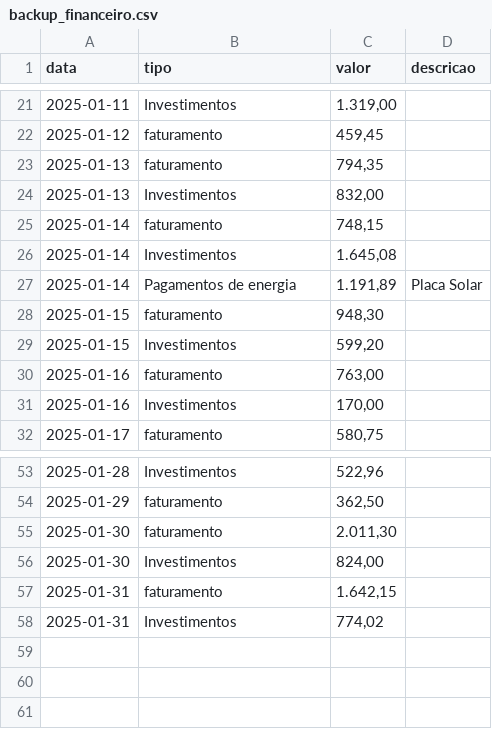
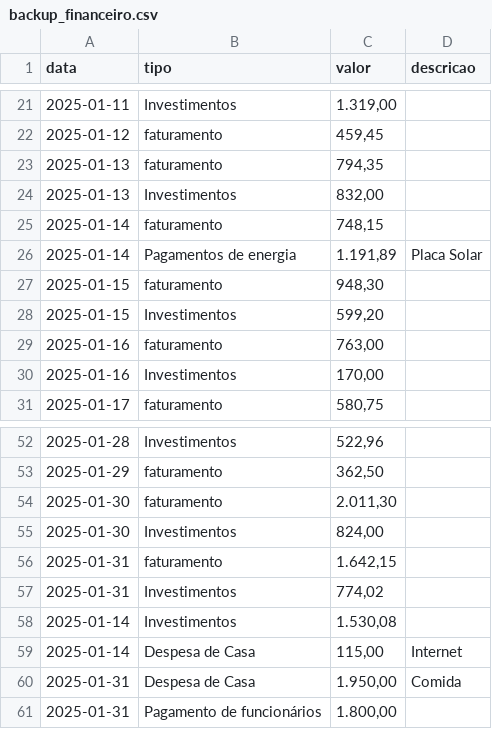
Before and after one commit to MauricioCruzdosSantos/MMControleFinaceiro, a CSV file: backup_financeiro.csv, drawn as a sheet; only a part is shown, gaps mark what is left out.

Commit message:
📦 Atualização automática do CSV via frontend

```diff
--- a/backup_financeiro.csv
+++ b/backup_financeiro.csv
@@ -25,3 +25,2 @@ data,tipo,valor,descricao
 2025-01-14,faturamento,"748,15",
-2025-01-14,Investimentos,"1.645,08",
 2025-01-14,Pagamentos de energia,"1.191,89",Placa Solar
@@ -58 +57,5 @@ data,tipo,valor,descricao
 2025-01-31,Investimentos,"774,02",
+2025-01-14,Investimentos,"1.530,08",
+2025-01-14,Despesa de Casa,"115,00",Internet
+2025-01-31,Despesa de Casa,"1.950,00",Comida
+2025-01-31,Pagamento de funcionários,"1.800,00",
```
